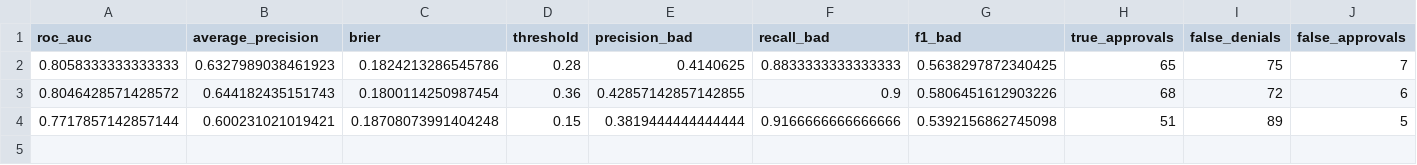
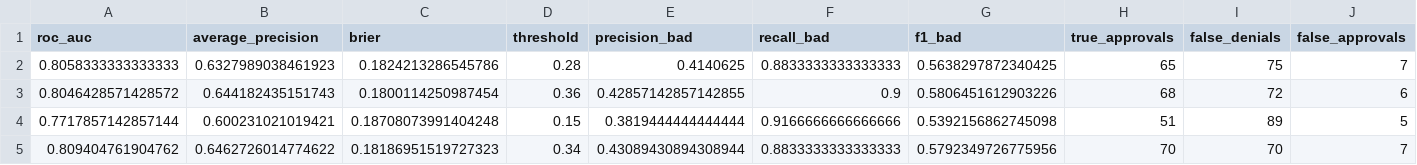
Before and after one commit to ladariusjackson1/credit-risk-prediction, a CSV file: reports/test_metrics.csv, drawn as a sheet; only a part is shown; rows hold the shown columns only; the diff names each change by its address in the sheet, - before the commit and + after, or states it on an @@ line.

```diff
--- a/reports/test_metrics.csv
+++ b/reports/test_metrics.csv
+row 5: 0.809404761904762 | 0.6462726014774622 | 0.18186951519727323 | 0.34 | 0.43089430894308944 | 0.8833333333333333 | 0.5792349726775956 | 70 | 70 | 7
```
Also changed, not shown: reports/model_comparison.csv, reports/oof_operating_points.csv, 41 other files.
